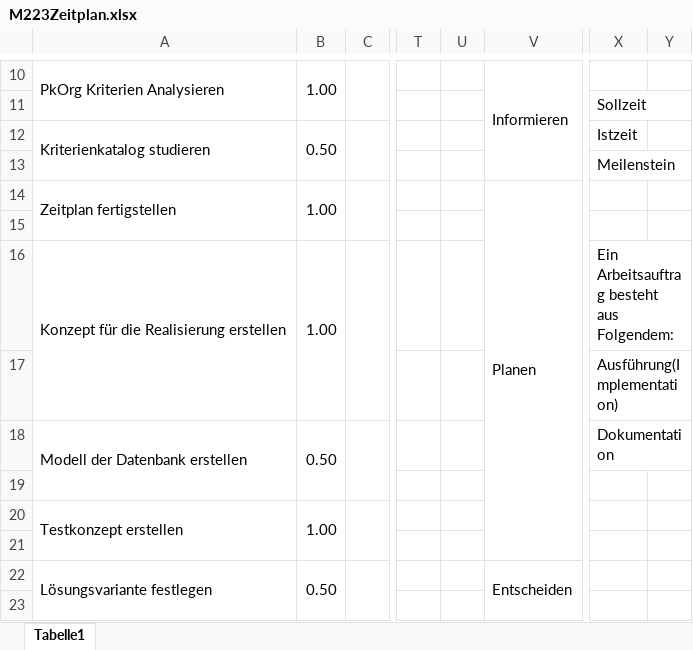
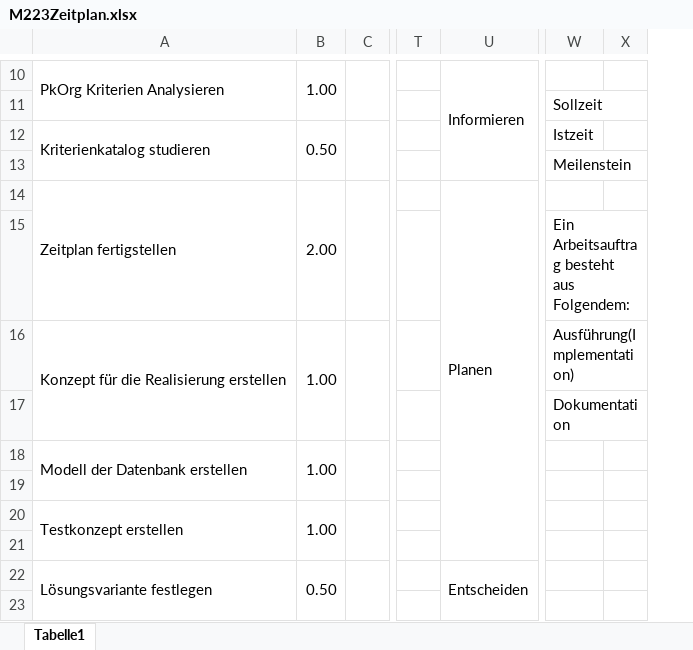
Before and after one commit to seiemens/to-do-prosche, an Excel workbook: Documentation/M223Zeitplan.xlsx, sheet Tabelle1, drawn as a sheet; only a part is shown, gaps mark what is left out; values as stored, in another font and other column widths than the file's, no cell formats; removed rows and columns are numbered as before the commit, all else as after; the diff covers the shown part only; the diff names each change by its address in the sheet, - before the commit and + after, or states it on an @@ line.

```diff
--- a/Documentation/M223Zeitplan.xlsx (sheet Tabelle1)
+++ b/Documentation/M223Zeitplan.xlsx (sheet Tabelle1)
-column U, empty
-B14: 1.00
+B14: 2.00
-W15: (empty)
+W15: Ein Arbeitsauftrag besteht aus Folgendem:
+W15:X15 merged
-W16: Ein Arbeitsauftrag besteht aus Folgendem:
+W16: Ausführung(Implementation)
-W17: Ausführung(Implementation)
+W17: Dokumentation
-B18: 0.50
+B18: 1.00
-W18: Dokumentation
+W18: (empty)
-X18:Y18 merged
```
Also changed, not shown: 6 added rows, 4 removed rows, 5 edited cells and merged cells elsewhere in this sheet, cell formats, formulas that keep their value, 1 other file.
